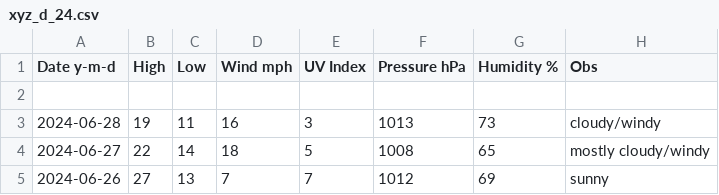
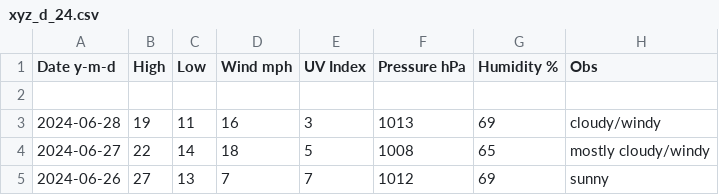
Before and after one commit to tu2/xyz_d, a CSV file: xyz_d_24.csv, drawn as a sheet; only a part is shown.

Commit message:
Update xyz_d_24.csv

```diff
--- a/xyz_d_24.csv
+++ b/xyz_d_24.csv
@@ -2,3 +2,3 @@ Date y-m-d,High,Low,Wind mph,UV Index,Pressure hPa,Humidity %,Obs
 
-2024-06-28,19,11,16,3,1013,73,cloudy/windy
+2024-06-28,19,11,16,3,1013,69,cloudy/windy
 2024-06-27,22,14,18,5,1008,65,mostly cloudy/windy
```
